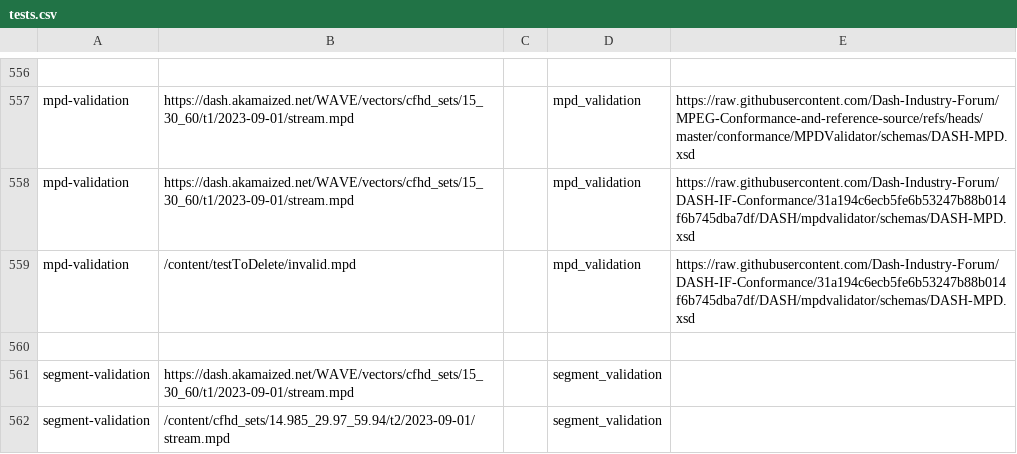
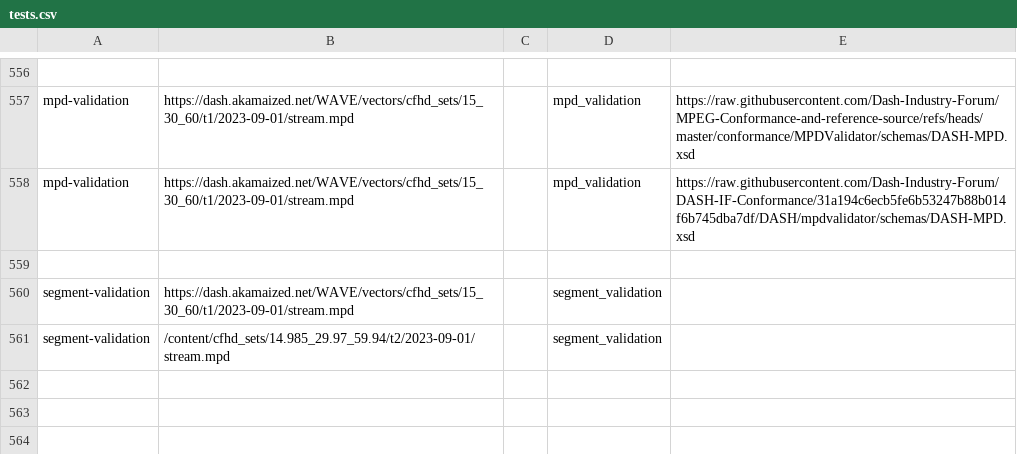
Before and after one commit to AMT-WAVE-Test-Suite/dpctf-tests, a CSV file: tests.csv, drawn as a sheet; only a part is shown, gaps mark what is left out; the diff names each change by its address in the sheet, - before the commit and + after, or states it on an @@ line.

Commit message:
delete test case with invalid MPD

```diff
--- a/tests.csv
+++ b/tests.csv
-row 559: mpd-validation | /content/testToDelete/invalid.mpd |  | mpd_validation | https://raw.githubusercontent.com/Dash-Industry-Forum/DASH-IF-Conformance/31a194c6ecb5fe6b53247b88b014f6b745dba7df/DASH/mpdvalidator/schemas/DASH-MPD.xsd
```
Also changed, not shown: 2 other files.
